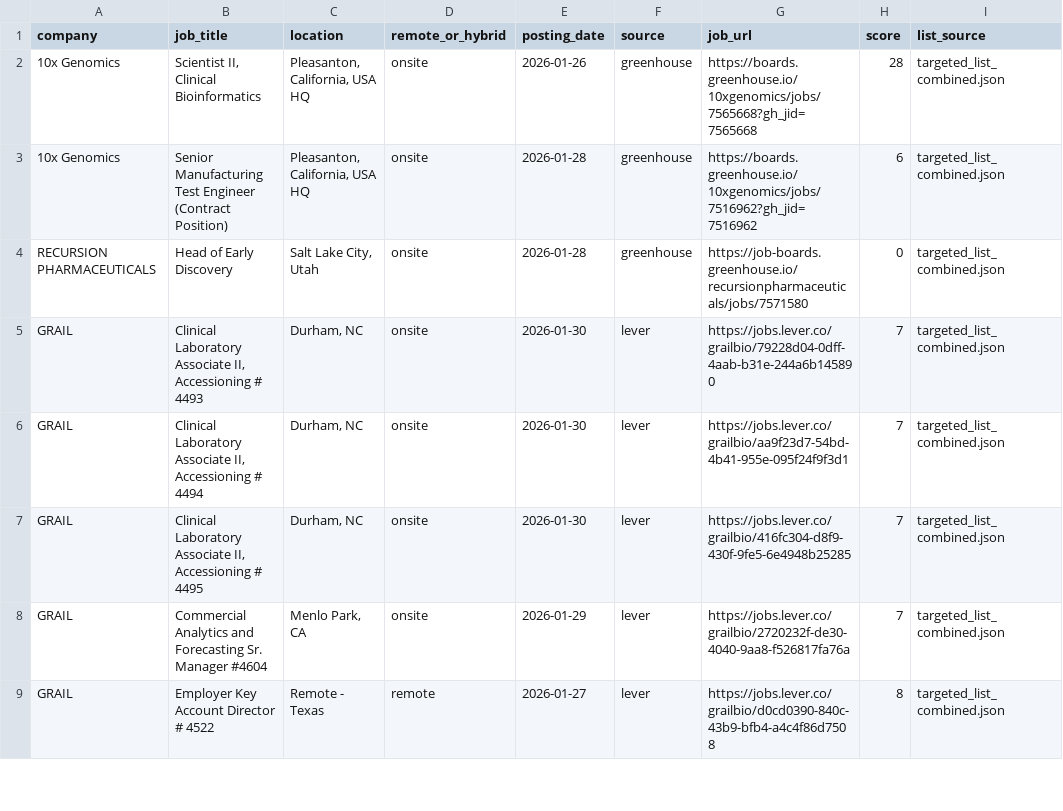
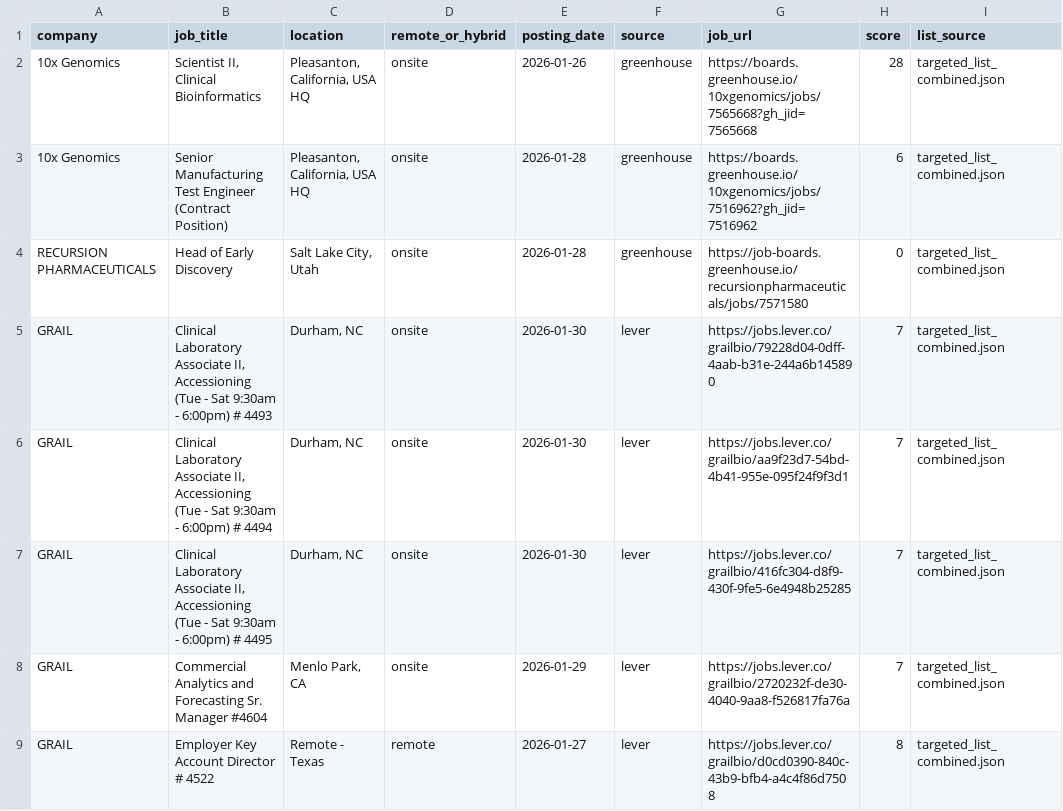
Before and after one commit to Bit-2310/bioinfo-job-tracker, a CSV file: data/jobs_latest.csv, drawn as a sheet; only a part is shown; the diff covers the shown part only; the diff names each change by its address in the sheet, - before the commit and + after, or states it on an @@ line.

```diff
--- a/data/jobs_latest.csv
+++ b/data/jobs_latest.csv
-B5 (job_title): …II, Accessioning # 4493
+B5 (job_title): …II, Accessioning (Tue - Sat 9:30am - 6:00pm) # 4493
-B6 (job_title): …II, Accessioning # 4494
+B6 (job_title): …II, Accessioning (Tue - Sat 9:30am - 6:00pm) # 4494
-B7 (job_title): …II, Accessioning # 4495
+B7 (job_title): …II, Accessioning (Tue - Sat 9:30am - 6:00pm) # 4495
```
Also changed, not shown: 1 added row, 1 removed row and 1 moved row elsewhere in this file, data/jobs_history.csv, 3 other files.
